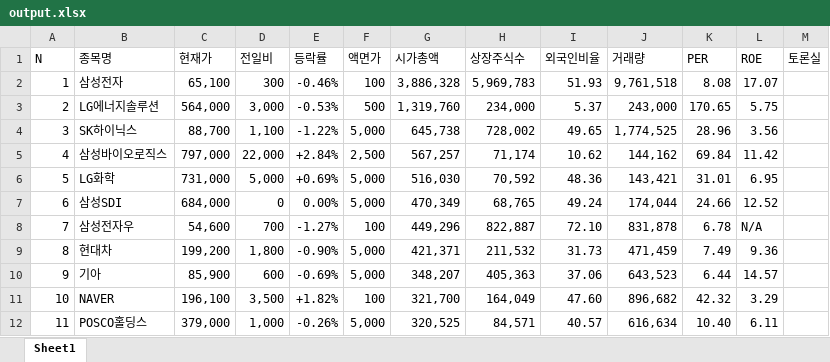
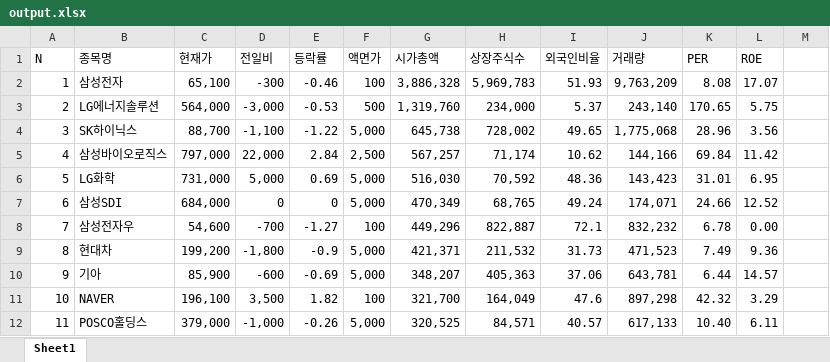
Before and after one commit to sunhjj/oop, an Excel workbook: output.xlsx, sheet Sheet1, drawn as a sheet; only a part is shown; values as stored, in another font and other column widths than the file's, no cell formats; the diff covers the shown part only; the diff names each change by its address in the sheet, - before the commit and + after, or states it on an @@ line.

```diff
--- a/output.xlsx (sheet Sheet1)
+++ b/output.xlsx (sheet Sheet1)
-M1: 토론실
+M1: (empty)
-D2 (전일비): 300
+D2 (전일비): -300
-E2 (등락률): -0.46%
+E2 (등락률): -0.46
-J2 (거래량): 9,761,518
+J2 (거래량): 9,763,209
-D3 (전일비): 3,000
+D3 (전일비): -3,000
-E3 (등락률): -0.53%
+E3 (등락률): -0.53
-J3 (거래량): 243,000
+J3 (거래량): 243,140
-D4 (전일비): 1,100
+D4 (전일비): -1,100
-E4 (등락률): -1.22%
+E4 (등락률): -1.22
-J4 (거래량): 1,774,525
+J4 (거래량): 1,775,068
-E5 (등락률): +2.84%
+E5 (등락률): 2.84
-J5 (거래량): 144,162
+J5 (거래량): 144,166
-E6 (등락률): +0.69%
+E6 (등락률): 0.69
-J6 (거래량): 143,421
+J6 (거래량): 143,423
-E7 (등락률): 0.00%
+E7 (등락률): 0
-J7 (거래량): 174,044
+J7 (거래량): 174,071
-D8 (전일비): 700
+D8 (전일비): -700
-E8 (등락률): -1.27%
+E8 (등락률): -1.27
-I8 (외국인비율): 72.10
+I8 (외국인비율): 72.1
-J8 (거래량): 831,878
+J8 (거래량): 832,232
-L8 (ROE): N/A
+L8 (ROE): 0.00
-D9 (전일비): 1,800
+D9 (전일비): -1,800
-E9 (등락률): -0.90%
+E9 (등락률): -0.9
-J9 (거래량): 471,459
+J9 (거래량): 471,523
-D10 (전일비): 600
+D10 (전일비): -600
-E10 (등락률): -0.69%
+E10 (등락률): -0.69
-J10 (거래량): 643,523
+J10 (거래량): 643,781
-E11 (등락률): +1.82%
+E11 (등락률): 1.82
-I11 (외국인비율): 47.60
+I11 (외국인비율): 47.6
-J11 (거래량): 896,682
+J11 (거래량): 897,298
-D12 (전일비): 1,000
+D12 (전일비): -1,000
-E12 (등락률): -0.26%
+E12 (등락률): -0.26
-J12 (거래량): 616,634
+J12 (거래량): 617,133
```
Also changed, not shown: 98 edited cells elsewhere in this sheet, cell formats, 4 other files.
